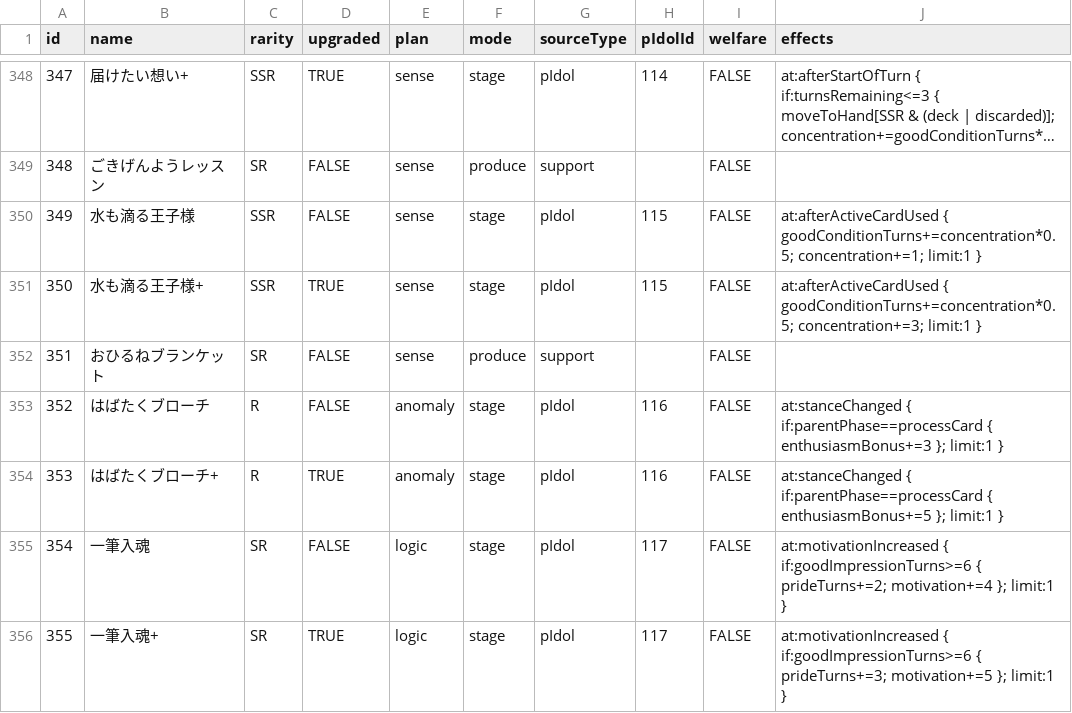
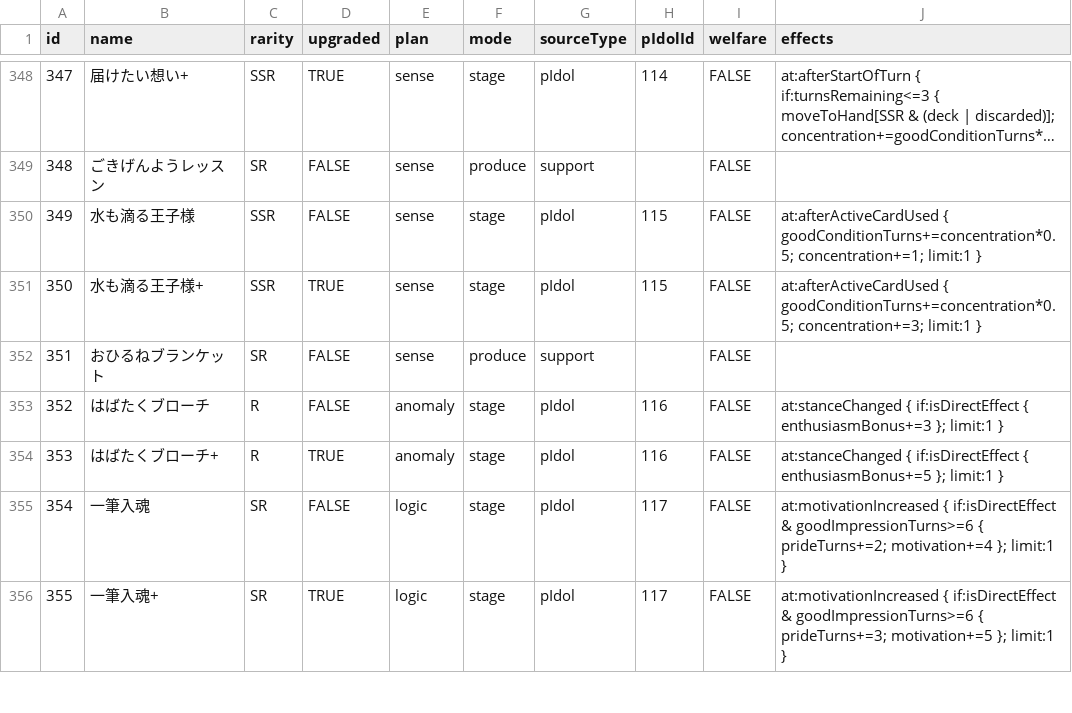
Before and after one commit to surisuririsu/gakumas-tools, a CSV file: packages/gakumas-data-structured/csv/p_items.csv, drawn as a sheet; only a part is shown, gaps mark what is left out; long unchanged cells end in …; the diff covers the shown part only.

```diff
--- a/packages/gakumas-data-structured/csv/p_items.csv
+++ b/packages/gakumas-data-structured/csv/p_items.csv
@@ -352,5 +352,5 @@ id,name,rarity,upgraded,plan,mode,sourceType,pIdolId,welfare,effects
 351,おひるねブランケット,SR,FALSE,sense,produce,support,,FALSE,
-352,はばたくブローチ,R,FALSE,anomaly,stage,pIdol,116,FALSE,at:stanceChanged { if:parentPhase==processCard { enthusiasmBonus+=3 }; limit:1 }
-353,はばたくブローチ+,R,TRUE,anomaly,stage,pIdol,116,FALSE,at:stanceChanged { if:parentPhase==processCard { enthusiasmBonus+=5 }; limit:1 }
-354,一筆入魂,SR,FALSE,logic,stage,pIdol,117,FALSE,at:motivationIncreased { if:goodImpressionTurns>=6 { prideTurns+=2; motivation+=4 }; limit:1 }
-355,一筆入魂+,SR,TRUE,logic,stage,pIdol,117,FALSE,at:motivationIncreased { if:goodImpressionTurns>=6 { prideTurns+=3; motivation+=5 }; limit:1 }
+352,はばたくブローチ,R,FALSE,anomaly,stage,pIdol,116,FALSE,at:stanceChanged { if:isDirectEffect { enthusiasmBonus+=3 }; limit:1 }
+353,はばたくブローチ+,R,TRUE,anomaly,stage,pIdol,116,FALSE,at:stanceChanged { if:isDirectEffect { enthusiasmBonus+=5 }; limit:1 }
+354,一筆入魂,SR,FALSE,logic,stage,pIdol,117,FALSE,at:motivationIncreased { if:isDirectEffect & goodImpressionTurns>=6 { prideTurns+=2; motivation+=4 }; limit:1 }
+355,一筆入魂+,SR,TRUE,logic,stage,pIdol,117,FALSE,at:motivationIncreased { if:isDirectEffect & goodImpressionTurns>=6 { prideTurns+=3; motivation+=5 }; limit:1 }
```
Also changed, not shown: 49 edited cells elsewhere in this file, 1 other file.
